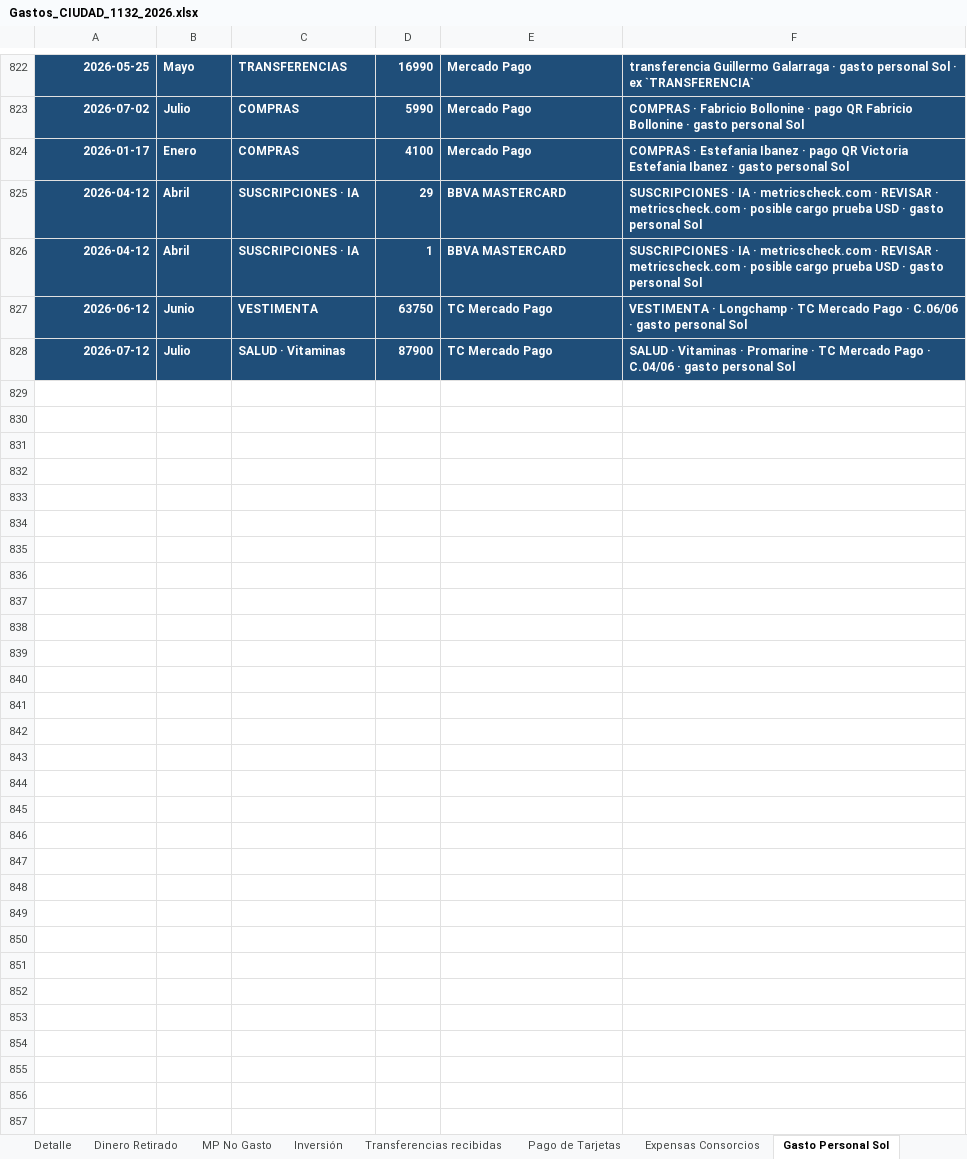
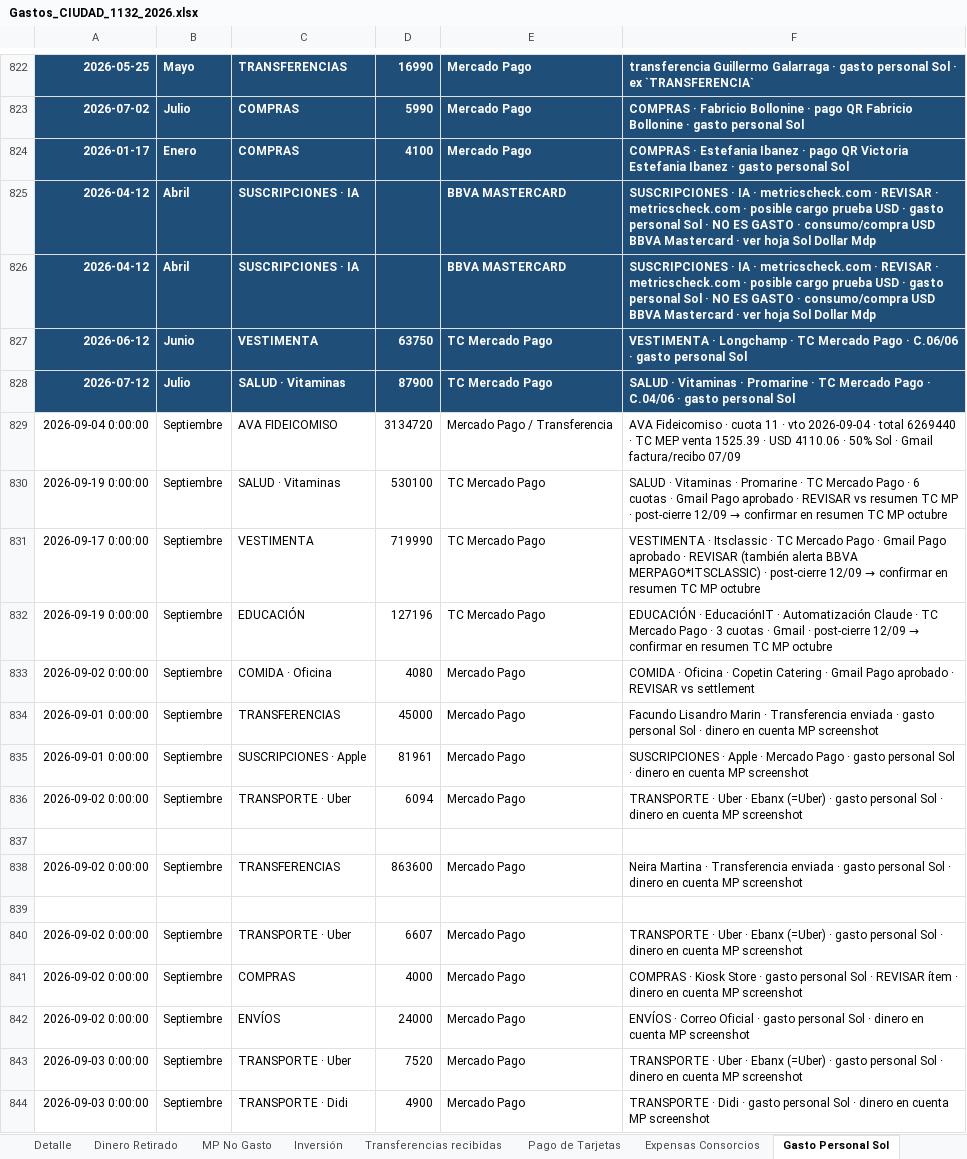
Before and after one commit to solzito148/budget, an Excel workbook: CIUDAD/Gastos_CIUDAD_1132_2026.xlsx, sheet Gasto Personal Sol, drawn as a sheet; only a part is shown, gaps mark what is left out; values as stored, in another font and other column widths than the file's, no borders; the diff covers the shown part only; the diff names each change by its address in the sheet, - before the commit and + after, or states it on an @@ line.

```diff
--- a/CIUDAD/Gastos_CIUDAD_1132_2026.xlsx (sheet Gasto Personal Sol)
+++ b/CIUDAD/Gastos_CIUDAD_1132_2026.xlsx (sheet Gasto Personal Sol)
-D825: 29
+D825: (empty)
-F825:F826: …personal Sol
+F825:F826: …personal Sol · NO ES GASTO · consumo/compra USD BBVA Mastercard · ver hoja Sol Dollar Mdp
-D826: 1
+D826: (empty)
+row 829: 2026-09-04 0:00:00 | Septiembre | AVA FIDEICOMISO | 3134720 | Mercado Pago / Transferencia | AVA Fideicomiso · cuota 11 · vto 2026-09-04 · total 6269440 · TC MEP venta 1525.39 · USD 4110.06 · 50% Sol · Gmail factura/recibo 07/09
+row 830: 2026-09-19 0:00:00 | Septiembre | SALUD · Vitaminas | 530100 | TC Mercado Pago | SALUD · Vitaminas · Promarine · TC Mercado Pago · 6 cuotas · Gmail Pago aprobado · REVISAR vs resumen TC MP · post-cierre 12/09 → confirmar en resumen TC MP octubre
+row 831: 2026-09-17 0:00:00 | Septiembre | VESTIMENTA | 719990 | TC Mercado Pago | VESTIMENTA · Itsclassic · TC Mercado Pago · Gmail Pago aprobado · REVISAR (también alerta BBVA MERPAGO*ITSCLASSIC) · post-cierre 12/09 → confirmar en resumen TC MP octubre
+row 832: 2026-09-19 0:00:00 | Septiembre | EDUCACIÓN | 127196 | TC Mercado Pago | EDUCACIÓN · EducaciónIT · Automatización Claude · TC Mercado Pago · 3 cuotas · Gmail · post-cierre 12/09 → confirmar en resumen TC MP octubre
+row 833: 2026-09-02 0:00:00 | Septiembre | COMIDA · Oficina | 4080 | Mercado Pago | COMIDA · Oficina · Copetin Catering · Gmail Pago aprobado · REVISAR vs settlement
+row 834: 2026-09-01 0:00:00 | Septiembre | TRANSFERENCIAS | 45000 | Mercado Pago | Facundo Lisandro Marin · Transferencia enviada · gasto personal Sol · dinero en cuenta MP screenshot
+row 835: 2026-09-01 0:00:00 | Septiembre | SUSCRIPCIONES · Apple | 81961 | Mercado Pago | SUSCRIPCIONES · Apple · Mercado Pago · gasto personal Sol · dinero en cuenta MP screenshot
+row 836: 2026-09-02 0:00:00 | Septiembre | TRANSPORTE · Uber | 6094 | Mercado Pago | TRANSPORTE · Uber · Ebanx (=Uber) · gasto personal Sol · dinero en cuenta MP screenshot
+row 837: (empty)
+row 838: 2026-09-02 0:00:00 | Septiembre | TRANSFERENCIAS | 863600 | Mercado Pago | Neira Martina · Transferencia enviada · gasto personal Sol · dinero en cuenta MP screenshot
+row 839: (empty)
+row 840: 2026-09-02 0:00:00 | Septiembre | TRANSPORTE · Uber | 6607 | Mercado Pago | TRANSPORTE · Uber · Ebanx (=Uber) · gasto personal Sol · dinero en cuenta MP screenshot
+row 841: 2026-09-02 0:00:00 | Septiembre | COMPRAS | 4000 | Mercado Pago | COMPRAS · Kiosk Store · gasto personal Sol · REVISAR ítem · dinero en cuenta MP screenshot
+row 842: 2026-09-02 0:00:00 | Septiembre | ENVÍOS | 24000 | Mercado Pago | ENVÍOS · Correo Oficial · gasto personal Sol · dinero en cuenta MP screenshot
+row 843: 2026-09-03 0:00:00 | Septiembre | TRANSPORTE · Uber | 7520 | Mercado Pago | TRANSPORTE · Uber · Ebanx (=Uber) · gasto personal Sol · dinero en cuenta MP screenshot
+row 844: 2026-09-03 0:00:00 | Septiembre | TRANSPORTE · Didi | 4900 | Mercado Pago | TRANSPORTE · Didi · gasto personal Sol · dinero en cuenta MP screenshot
```
Also changed, not shown: 117 added rows and 127 edited cells elsewhere in this sheet, sheet MP No Gasto, sheet Almacen Detalle, sheet Detalle, sheet Cashflow Compromisos, sheet Dinero Retirado, sheet Cashflow Cuotas BBVA, 5 more sheets, other sheet tabs.
